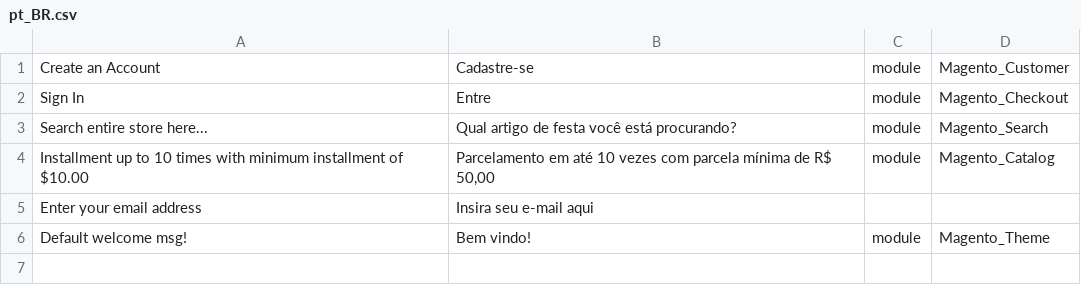
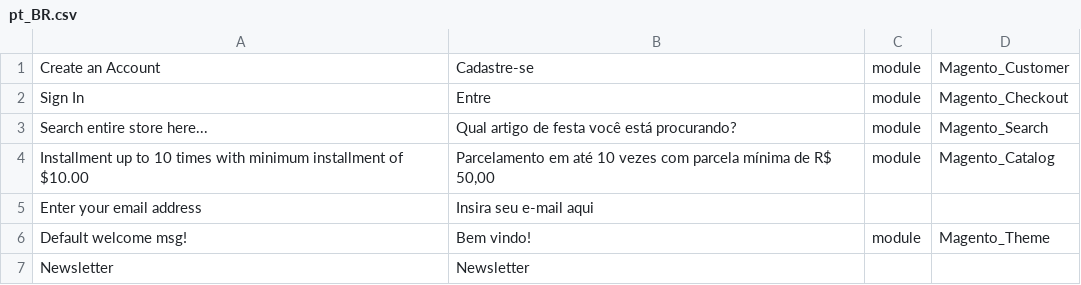
Before and after one commit to henrique-reis-WJ/magento2, a CSV file: app/design/frontend/Webjump/theme-party/i18n/pt_BR.csv, drawn as a sheet.

Commit message:
Changing newsletter translation

```diff
--- a/app/design/frontend/Webjump/theme-party/i18n/pt_BR.csv
+++ b/app/design/frontend/Webjump/theme-party/i18n/pt_BR.csv
@@ -6 +6,2 @@ Create an Account,"Cadastre-se",module,Magento_Customer
 "Default welcome msg!","Bem vindo!",module,Magento_Theme
+"Newsletter","Newsletter"
```
